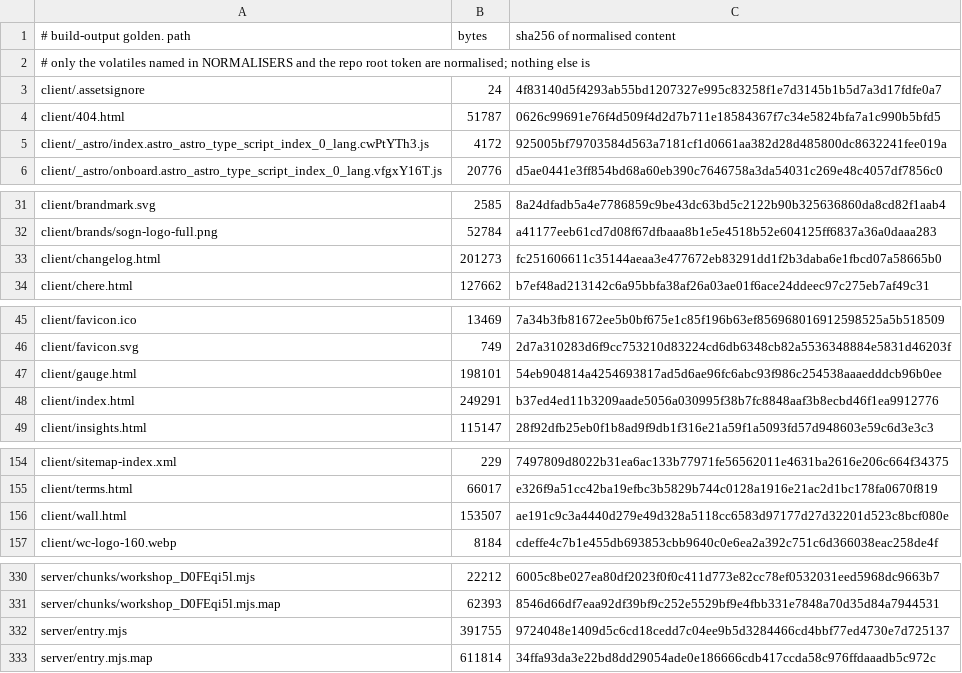
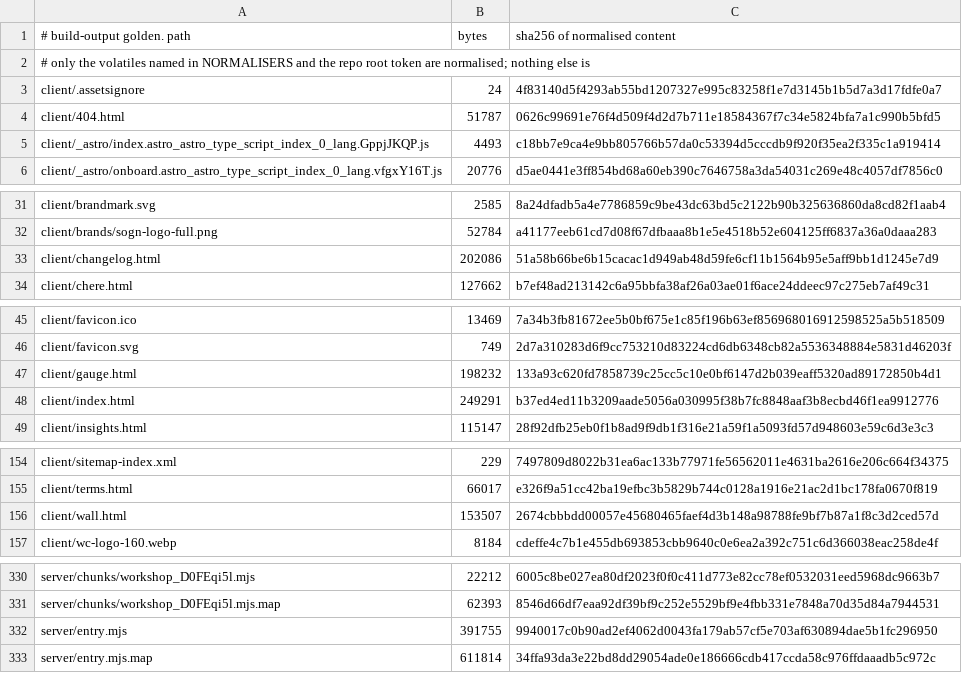
Before and after one commit to Preston2012/winterscode, a TSV file: .goldens/manifest.tsv, drawn as a sheet; only a part is shown, gaps mark what is left out.

```diff
--- a/.goldens/manifest.tsv
+++ b/.goldens/manifest.tsv
@@ -4,3 +4,3 @@ client/.assetsignore	24	4f83140d5f4293ab55bd1207327e995c83258f1e7d3145b1b5d7a3d1
 client/404.html	51787	0626c99691e76f4d509f4d2d7b711e18584367f7c34e5824bfa7a1c990b5bfd5
-client/_astro/index.astro_astro_type_script_index_0_lang.cwPtYTh3.js	4172	925005bf79703584d563a7181cf1d0661aa382d28d485800dc8632241fee019a
+client/_astro/index.astro_astro_type_script_index_0_lang.GppjJKQP.js	4493	c18bb7e9ca4e9bb805766b57da0c53394d5cccdb9f920f35ea2f335c1a919414
 client/_astro/onboard.astro_astro_type_script_index_0_lang.vfgxY16T.js	20776	d5ae0441e3ff854bd68a60eb390c7646758a3da54031c269e48c4057df7856c0
@@ -32,3 +32,3 @@ client/brandmark.svg	2585	8a24dfadb5a4e7786859c9be43dc63bd5c2122b90b325636860da8
 client/brands/sogn-logo-full.png	52784	a41177eeb61cd7d08f67dfbaaa8b1e5e4518b52e604125ff6837a36a0daaa283
-client/changelog.html	201273	fc251606611c35144aeaa3e477672eb83291dd1f2b3daba6e1fbcd07a58665b0
+client/changelog.html	202086	51a58b66be6b15cacac1d949ab48d59fe6cf11b1564b95e5aff9bb1d1245e7d9
 client/chere.html	127662	b7ef48ad213142c6a95bbfa38af26a03ae01f6ace24ddeec97c275eb7af49c31
@@ -46,3 +46,3 @@ client/favicon.ico	13469	7a34b3fb81672ee5b0bf675e1c85f196b63ef856968016912598525
 client/favicon.svg	749	2d7a310283d6f9cc753210d83224cd6db6348cb82a5536348884e5831d46203f
-client/gauge.html	198101	54eb904814a4254693817ad5d6ae96fc6abc93f986c254538aaaedddcb96b0ee
+client/gauge.html	198232	133a93c620fd7858739c25cc5c10e0bf6147d2b039eaff5320ad89172850b4d1
 client/index.html	249291	b37ed4ed11b3209aade5056a030995f38b7fc8848aaf3b8ecbd46f1ea9912776
@@ -155,3 +155,3 @@ client/sitemap-index.xml	229	7497809d8022b31ea6ac133b77971fe56562011e4631ba2616e
 client/terms.html	66017	e326f9a51cc42ba19efbc3b5829b744c0128a1916e21ac2d1bc178fa0670f819
-client/wall.html	153507	ae191c9c3a4440d279e49d328a5118cc6583d97177d27d32201d523c8bcf080e
+client/wall.html	153507	2674cbbbdd00057e45680465faef4d3b148a98788fe9bf7b87a1f8c3d2ced57d
 client/wc-logo-160.webp	8184	cdeffe4c7b1e455db693853cbb9640c0e6ea2a392c751c6d366038eac258de4f
@@ -331,3 +331,3 @@ server/chunks/workshop_D0FEqi5l.mjs	22212	6005c8be027ea80df2023f0f0c411d773e82cc
 server/chunks/workshop_D0FEqi5l.mjs.map	62393	8546d66df7eaa92df39bf9c252e5529bf9e4fbb331e7848a70d35d84a7944531
-server/entry.mjs	391755	9724048e1409d5c6cd18cedd7c04ee9b5d3284466cd4bbf77ed4730e7d725137
+server/entry.mjs	391755	9940017c0b90ad2ef4062d0043fa179ab57cf5e703af630894dae5b1fc296950
 server/entry.mjs.map	611814	34ffa93da3e22bd8dd29054ade0e186666cdb417ccda58c976ffdaaadb5c972c
```
Also changed, not shown: 1 other file.
